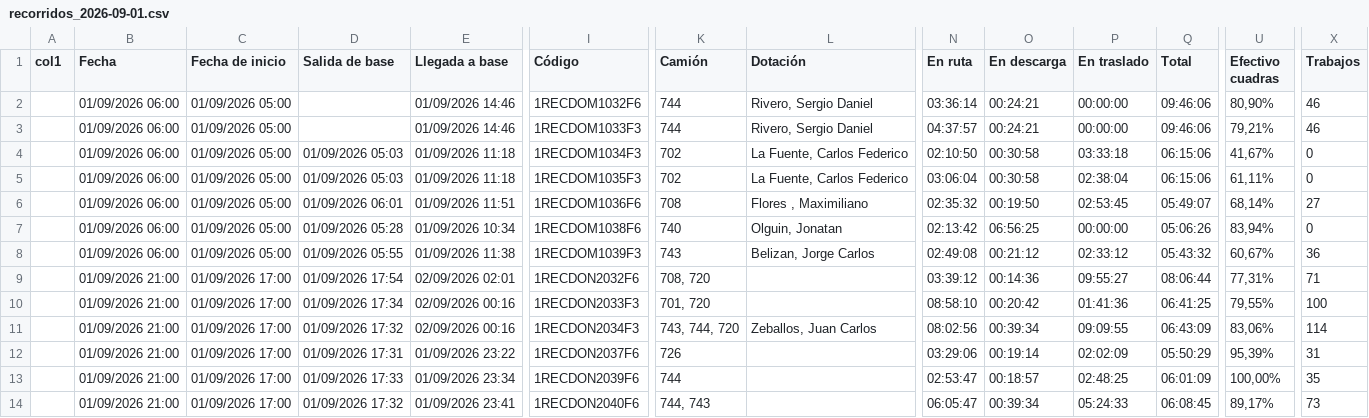
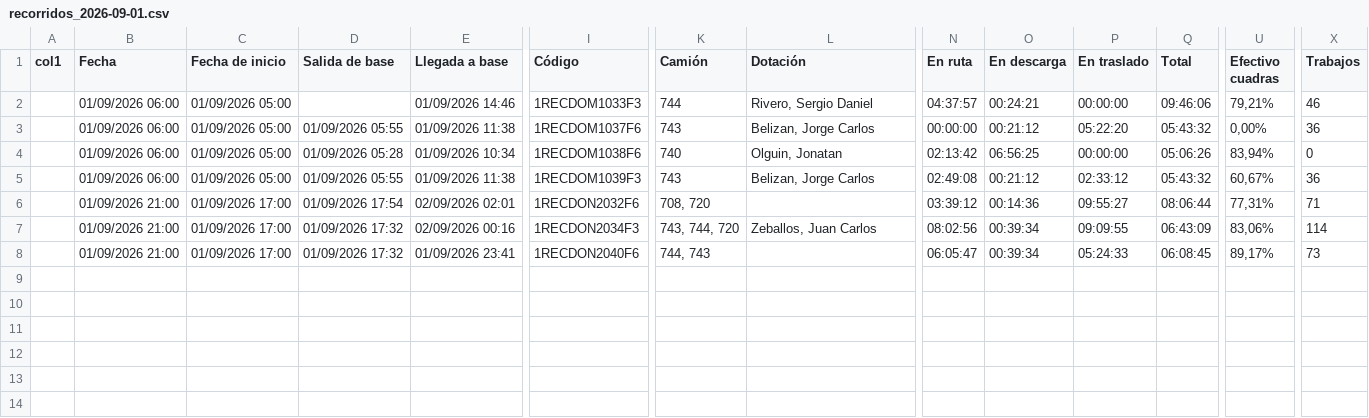
Before and after one commit to franciscossarrio-cyber/urbetrack, a CSV file: data/recorridos_2026-09-01.csv, drawn as a sheet; only a part is shown, gaps mark what is left out; removed rows and columns are numbered as before the commit, all else as after; rows hold the shown columns only; the diff names each change by its address in the sheet, - before the commit and + after, or states it on an @@ line.

```diff
--- a/data/recorridos_2026-09-01.csv
+++ b/data/recorridos_2026-09-01.csv
-row 2:  | 01/09/2026 06:00 | 01/09/2026 05:00 |  | 01/09/2026 14:46 | 1RECDOM1032F6 | 744 | Rivero, Sergio Daniel | 03:36:14 | 00:24:21 | 00:00:00 | 09:46:06 | 80,90% | 46
-row 4:  | 01/09/2026 06:00 | 01/09/2026 05:00 | 01/09/2026 05:03 | 01/09/2026 11:18 | 1RECDOM1034F3 | 702 | La Fuente, Carlos Federico | 02:10:50 | 00:30:58 | 03:33:18 | 06:15:06 | 41,67% | 0
-D3 (Salida de base): 01/09/2026 05:03
+D3 (Salida de base): 01/09/2026 05:55
-E3 (Llegada a base): 01/09/2026 11:18
+E3 (Llegada a base): 01/09/2026 11:38
-I3 (Código): 1RECDOM1035F3
+I3 (Código): 1RECDOM1037F6
-K3 (Camión): 702
+K3 (Camión): 743
-L3 (Dotación): La Fuente, Carlos Federico
+L3 (Dotación): Belizan, Jorge Carlos
-N3 (En ruta): 03:06:04
+N3 (En ruta): 00:00:00
-O3 (En descarga): 00:30:58
+O3 (En descarga): 00:21:12
-P3 (En traslado): 02:38:04
+P3 (En traslado): 05:22:20
-Q3 (Total): 06:15:06
+Q3 (Total): 05:43:32
-U3 (Efectivo cuadras): 61,11%
+U3 (Efectivo cuadras): 0,00%
-X3 (Trabajos): 0
+X3 (Trabajos): 36
-row 6:  | 01/09/2026 06:00 | 01/09/2026 05:00 | 01/09/2026 06:01 | 01/09/2026 11:51 | 1RECDOM1036F6 | 708 | Flores , Maximiliano | 02:35:32 | 00:19:50 | 02:53:45 | 05:49:07 | 68,14% | 27
-row 10:  | 01/09/2026 21:00 | 01/09/2026 17:00 | 01/09/2026 17:34 | 02/09/2026 00:16 | 1RECDON2033F3 | 701, 720 |  | 08:58:10 | 00:20:42 | 01:41:36 | 06:41:25 | 79,55% | 100
-row 12:  | 01/09/2026 21:00 | 01/09/2026 17:00 | 01/09/2026 17:31 | 01/09/2026 23:22 | 1RECDON2037F6 | 726 |  | 03:29:06 | 00:19:14 | 02:02:09 | 05:50:29 | 95,39% | 31
-row 13:  | 01/09/2026 21:00 | 01/09/2026 17:00 | 01/09/2026 17:33 | 01/09/2026 23:34 | 1RECDON2039F6 | 744 |  | 02:53:47 | 00:18:57 | 02:48:25 | 06:01:09 | 100,00% | 35
```
Also changed, not shown: data/recorridos_2026-09-04.csv, data/recorridos_2026-09-05.csv, 4 other files.
